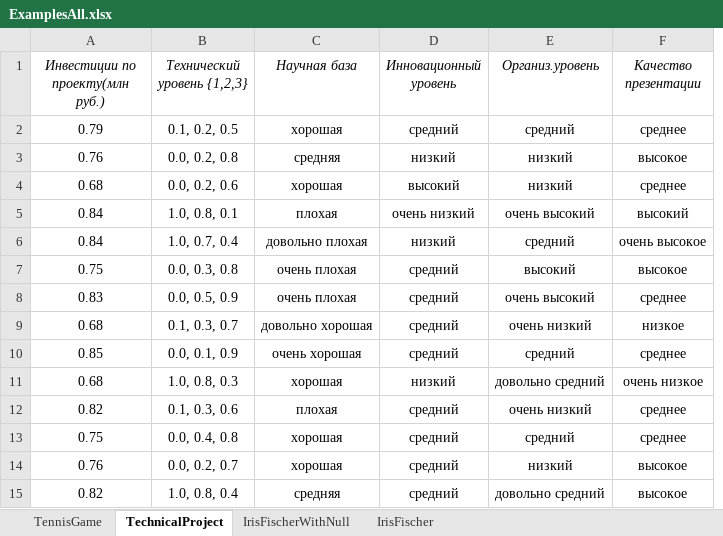
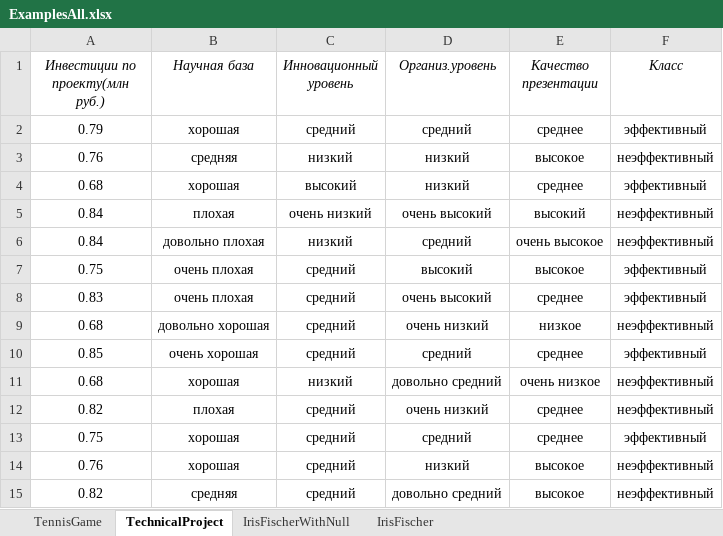
Before and after one commit to MizyurkinaOlga/Technical-Projects-Classifier, an Excel workbook: DecisionTree/Resources/ExamplesAll.xlsx, sheet TechnicalProject, drawn as a sheet; values as stored, in another font and other column widths than the file's, no borders; removed rows and columns are numbered as before the commit, all else as after; the diff names each change by its address in the sheet, - before the commit and + after, or states it on an @@ line.

```diff
--- a/DecisionTree/Resources/ExamplesAll.xlsx (sheet TechnicalProject)
+++ b/DecisionTree/Resources/ExamplesAll.xlsx (sheet TechnicalProject)
-column B (Технический уровень {1,2,3}), rows 2-15: 0.1, 0.2, 0.5 | 0.0, 0.2, 0.8 | 0.0, 0.2, 0.6 | 1.0, 0.8, 0.1 | 1.0, 0.7, 0.4 | 0.0, 0.3, 0.8 | 0.0, 0.5, 0.9 | 0.1, 0.3, 0.7 | 0.0, 0.1, 0.9 | 1.0, 0.8, 0.3 | 0.1, 0.3, 0.6 | 0.0, 0.4, 0.8 | 0.0, 0.2, 0.7 | 1.0, 0.8, 0.4
+column F (Класс), rows 2-15: эффективный | неэффективный | эффективный | неэффективный | неэффективный | эффективный | эффективный | неэффективный | эффективный | неэффективный | неэффективный | эффективный | неэффективный | неэффективный
```
Also changed, not shown: 9 other files.
